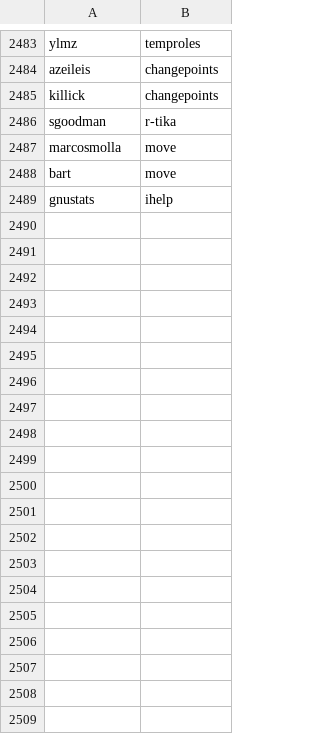
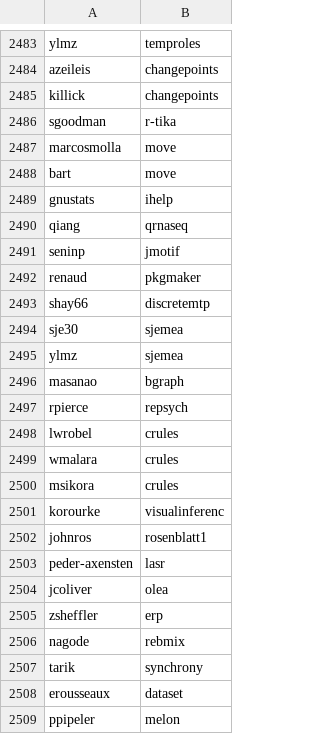
Before and after one commit to r-forge/inlinedocs, a CSV file: tex/2011-06-09-ibl/project.users.csv, drawn as a sheet; only a part is shown, gaps mark what is left out; the diff covers the shown part only; the diff names each change by its address in the sheet, - before the commit and + after, or states it on an @@ line.

```diff
--- a/tex/2011-06-09-ibl/project.users.csv
+++ b/tex/2011-06-09-ibl/project.users.csv
+row 2490: qiang | qrnaseq
+row 2491: seninp | jmotif
+row 2492: renaud | pkgmaker
+row 2493: shay66 | discretemtp
+row 2494: sje30 | sjemea
+row 2495: ylmz | sjemea
+row 2496: masanao | bgraph
+row 2497: rpierce | repsych
+row 2498: lwrobel | crules
+row 2499: wmalara | crules
+row 2500: msikora | crules
+row 2501: korourke | visualinferenc
+row 2502: johnros | rosenblatt1
+row 2503: peder-axensten | lasr
+row 2504: jcoliver | olea
+row 2505: zsheffler | erp
+row 2506: nagode | rebmix
+row 2507: tarik | synchrony
+row 2508: erousseaux | dataset
+row 2509: ppipeler | melon
```
Also changed, not shown: 29 added rows elsewhere in this file, tex/2011-06-09-ibl/project.stats.csv.
